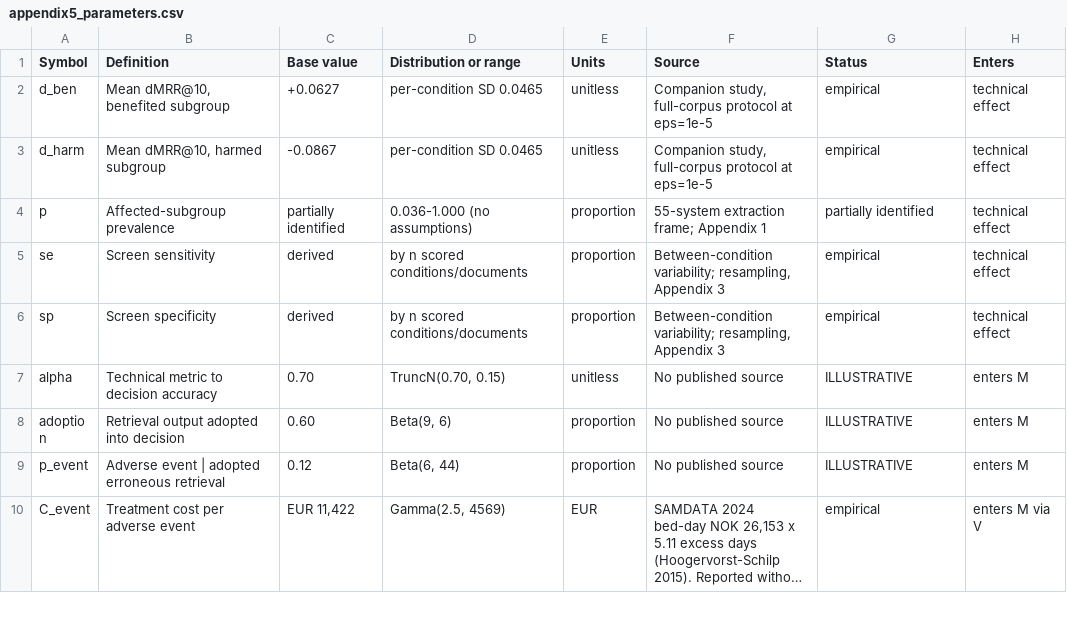
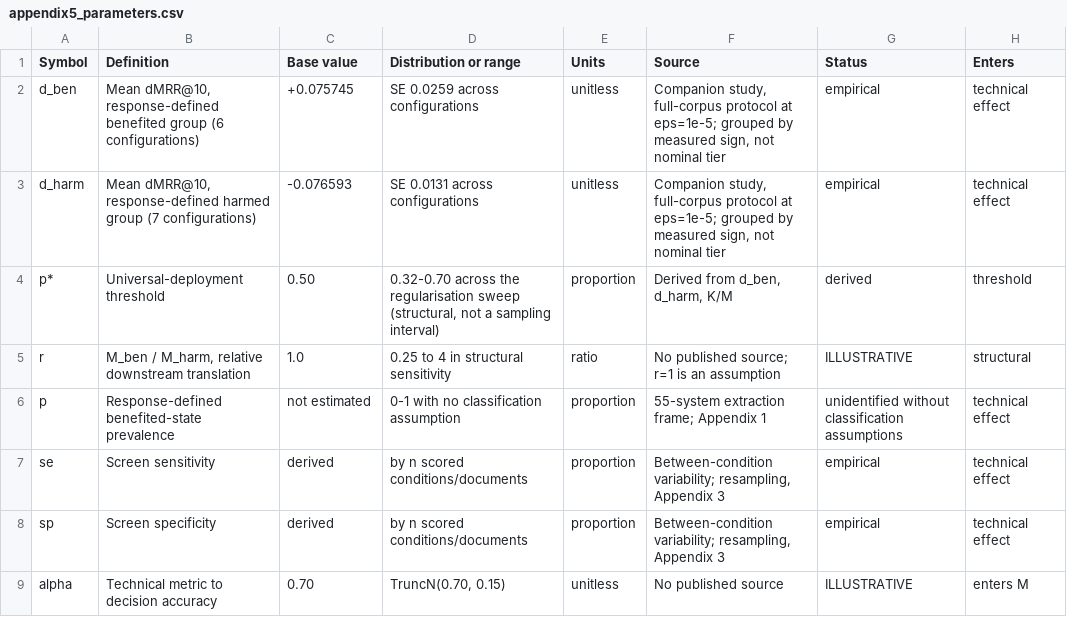
Before and after one commit to yngvemikkelsen/clinical-ai-deployment-threshold, a CSV file: appendices/appendix5_parameters.csv, drawn as a sheet; only a part is shown; the shorter side is filled out with more unchanged rows; long unchanged cells end in ….

```diff
--- a/appendices/appendix5_parameters.csv
+++ b/appendices/appendix5_parameters.csv
@@ -1,5 +1,7 @@
 Symbol,Definition,Base value,Distribution or range,Units,Source,Status,Enters
-d_ben,"Mean dMRR@10, benefited subgroup",+0.0627,per-condition SD 0.0465,unitless,"Companion study, full-corpus protocol at eps=1e-5",empirical,technical effect
-d_harm,"Mean dMRR@10, harmed subgroup",-0.0867,per-condition SD 0.0465,unitless,"Companion study, full-corpus protocol at eps=1e-5",empirical,technical effect
-p,Affected-subgroup prevalence,partially identified,0.036-1.000 (no assumptions),proportion,55-system extraction frame; Appendix 1,partially identified,technical effect
+d_ben,"Mean dMRR@10, response-defined benefited group (6 configurations)",+0.075745,SE 0.0259 across configurations,unitless,"Companion study, full-corpus protocol at eps=1e-5; grouped by measured sign, not nominal tier",empirical,technical effect
+d_harm,"Mean dMRR@10, response-defined harmed group (7 configurations)",-0.076593,SE 0.0131 across configurations,unitless,"Companion study, full-corpus protocol at eps=1e-5; grouped by measured sign, not nominal tier",empirical,technical effect
+p*,Universal-deployment threshold,0.50,"0.32-0.70 across the regularisation sweep (structural, not a sampling interval)",proportion,"Derived from d_ben, d_harm, K/M",derived,threshold
+r,"M_ben / M_harm, relative downstream translation",1.0,0.25 to 4 in structural sensitivity,ratio,No published source; r=1 is an assumption,ILLUSTRATIVE,structural
+p,Response-defined benefited-state prevalence,not estimated,0-1 with no classification assumption,proportion,55-system extraction frame; Appendix 1,unidentified without classification assumptions,technical effect
 se,Screen sensitivity,derived,by n scored conditions/documents,proportion,"Between-condition variability; resampling, Appendix 3",empirical,technical effect
```
Also changed, not shown: appendices/appendix2_transport_matrix.csv, appendices/appendix5_epsilon_percondition.csv, 5 other files.
